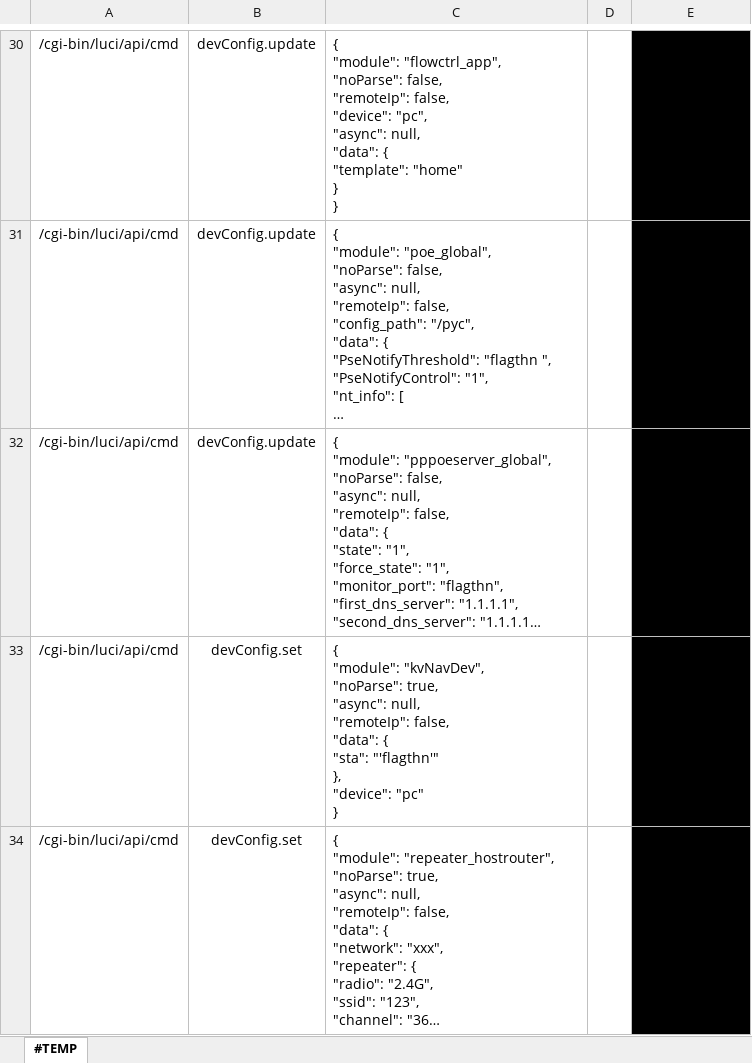
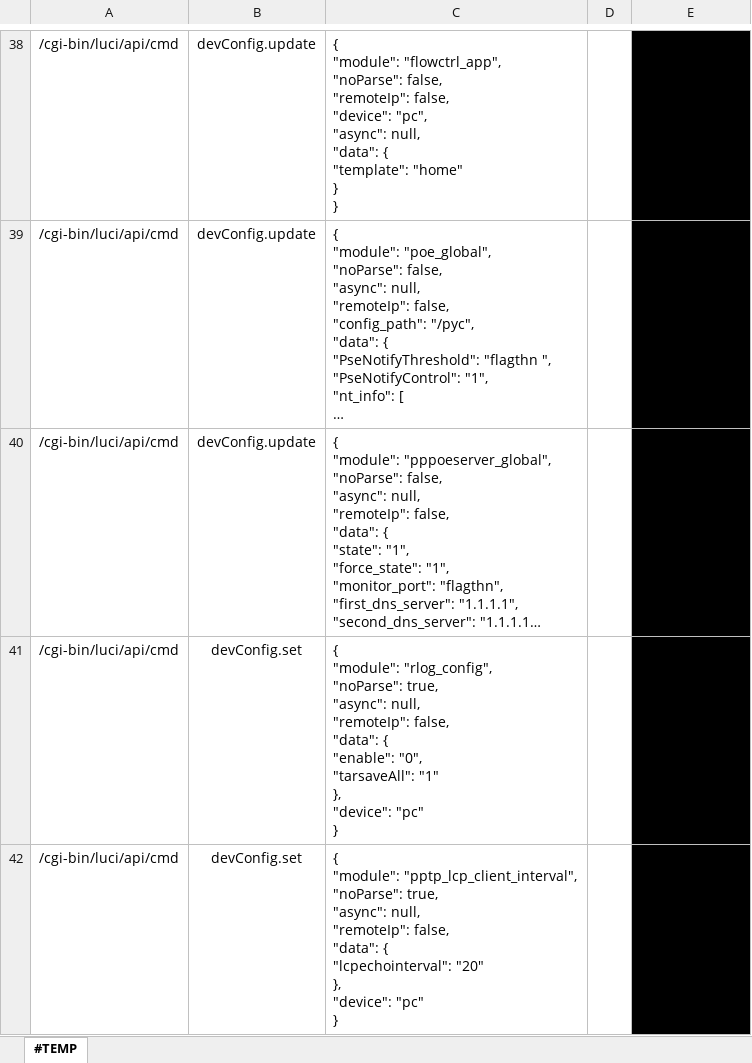
Before and after one commit to AlucardNosferatu/NPEE, an Excel workbook: 408/OS/2024/ModularAutomation/reports/testcases.xlsx, sheet #TEMP, drawn as a sheet; only a part is shown, gaps mark what is left out; the shorter side is filled out with more unchanged rows; long unchanged cells end in …; values as stored, in another font and other column widths than the file's, no borders; ↵ is a line break in a cell; the diff covers the shown part only; the diff names each change by its address in the sheet, - before the commit and + after, or states it on an @@ line.

```diff
--- a/408/OS/2024/ModularAutomation/reports/testcases.xlsx (sheet #TEMP)
+++ b/408/OS/2024/ModularAutomation/reports/testcases.xlsx (sheet #TEMP)
+row 41: /cgi-bin/luci/api/cmd | devConfig.set | { ↵ "module": "rlog_config", ↵ "noParse": true, ↵ "async": null, ↵ "remoteIp": false, ↵ "data": { ↵ "enable": "0", ↵ "tarsaveAll": "1" ↵ }, ↵ "device": "pc" ↵ } |  | #END_OF_ROW
+row 42: /cgi-bin/luci/api/cmd | devConfig.set | { ↵ "module": "pptp_lcp_client_interval", ↵ "noParse": true, ↵ "async": null, ↵ "remoteIp": false, ↵ "data": { ↵ "lcpechointerval": "20" ↵ }, ↵ "device": "pc" ↵ } |  | #END_OF_ROW
```
Also changed, not shown: 16 added rows and 3 edited cells elsewhere in this sheet, 408/OS/2024/ModularAutomation/reports/testcases_lite.xlsx, 408/OS/2024/ModularAutomation/reports/testcases_test.xlsx, 8 other files.
